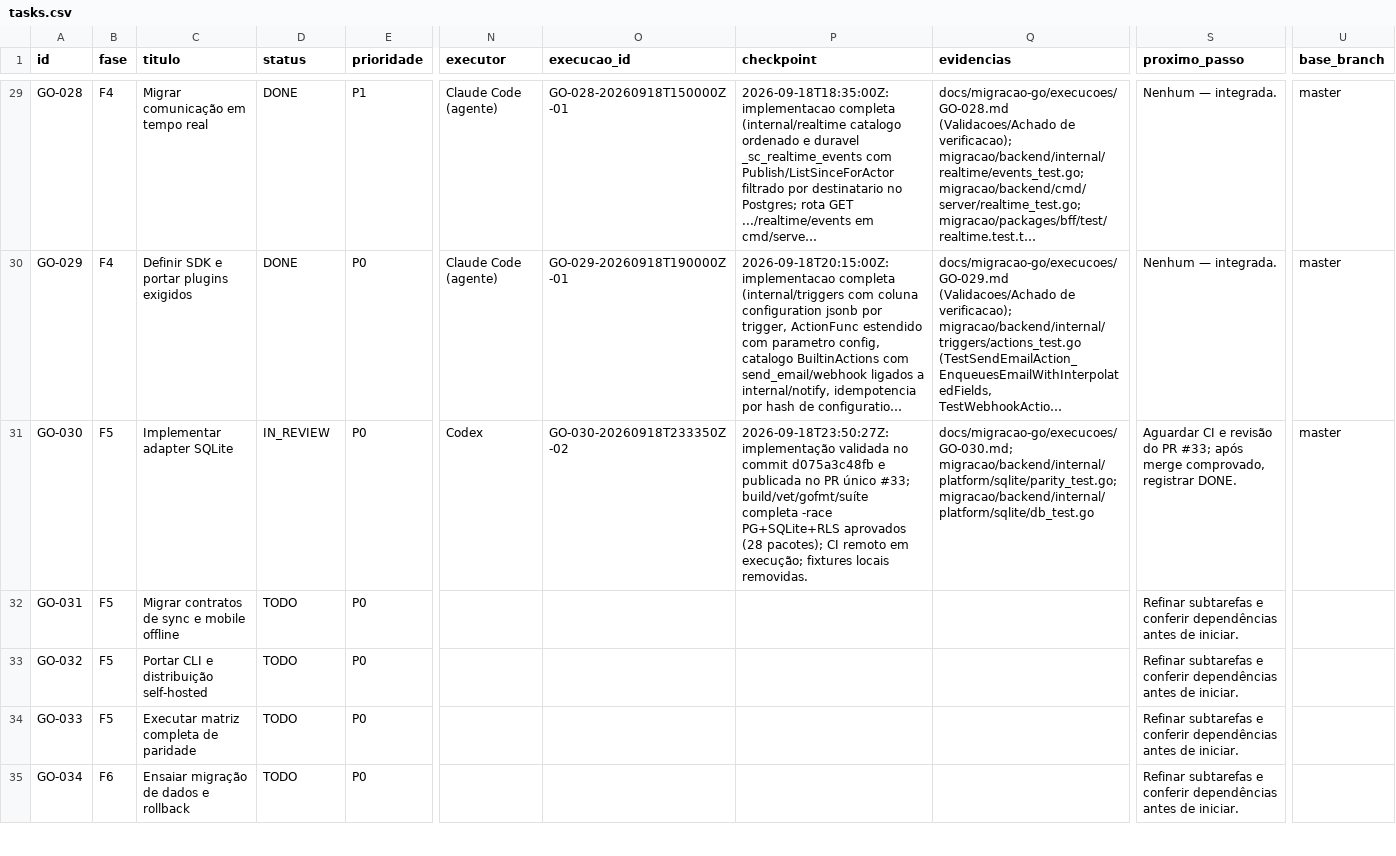
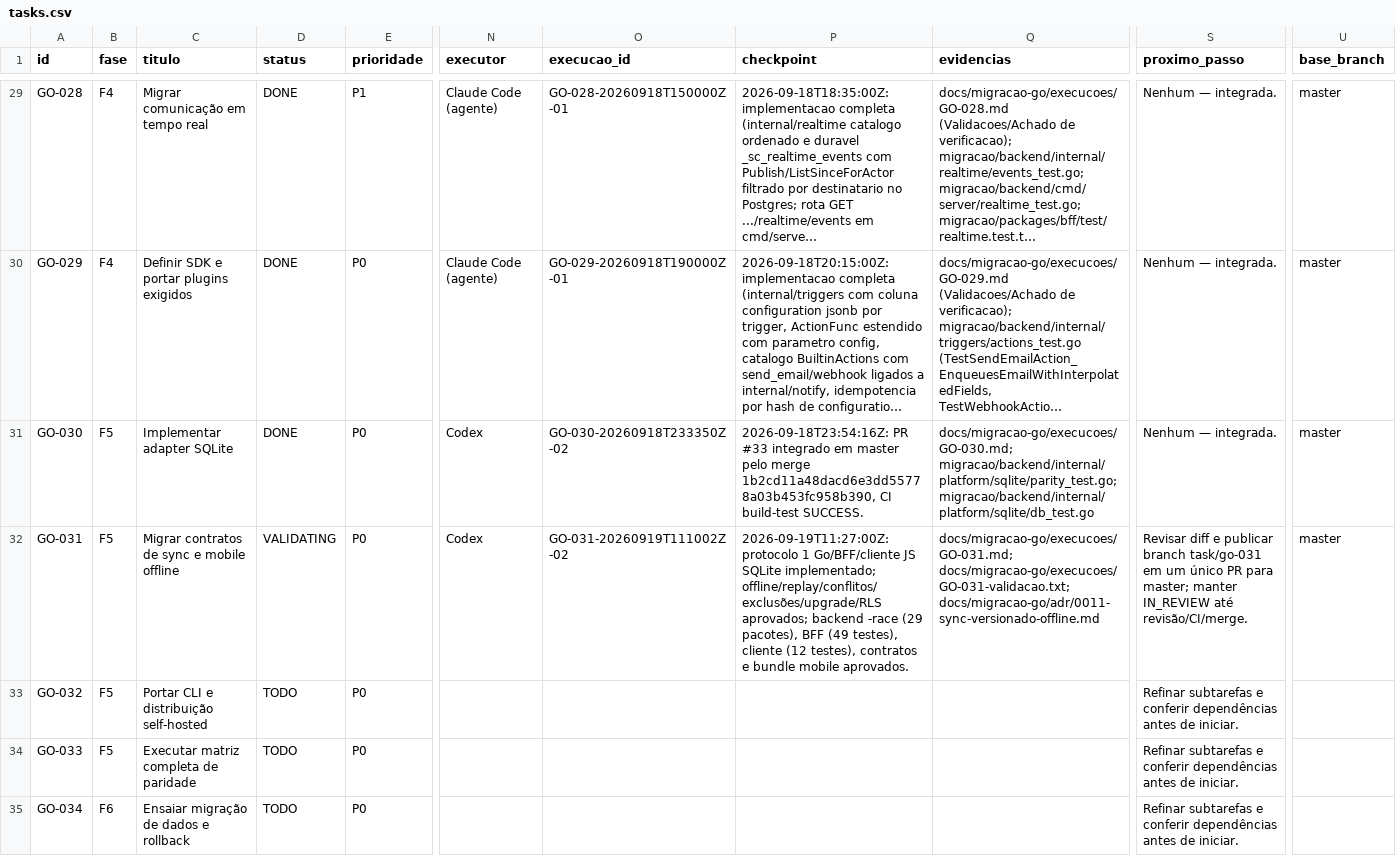
Before and after one commit to vjuliani/saltcorn, a CSV file: docs/migracao-go/tasks.csv, drawn as a sheet; only a part is shown, gaps mark what is left out; long unchanged cells end in …; the diff names each change by its address in the sheet, - before the commit and + after, or states it on an @@ line.

Commit message:
GO-031: implementar sync versionado e cliente mobile offline persistente

```diff
--- a/docs/migracao-go/tasks.csv
+++ b/docs/migracao-go/tasks.csv
-D31 (status): IN_REVIEW
+D31 (status): DONE
-P31 (checkpoint): 2026-09-18T23:50:27Z: implementação validada no commit d075a3c48fb e publicada no PR único #33; build/vet/gofmt/suíte completa -race PG+SQLite+RLS aprovados (28 pacotes); CI remoto em execução; fixtures locais removidas.
+P31 (checkpoint): 2026-09-18T23:54:16Z: PR #33 integrado em master pelo merge 1b2cd11a48dacd6e3dd55778a03b453fc958b390, CI build-test SUCCESS.
-S31 (proximo_passo): Aguardar CI e revisão do PR #33; após merge comprovado, registrar DONE.
+S31 (proximo_passo): Nenhum — integrada.
-D32 (status): TODO
+D32 (status): VALIDATING
-N32 (executor): (empty)
+N32 (executor): Codex
-O32 (execucao_id): (empty)
+O32 (execucao_id): GO-031-20260919T111002Z-02
-P32 (checkpoint): (empty)
+P32 (checkpoint): 2026-09-19T11:27:00Z: protocolo 1 Go/BFF/cliente JS SQLite implementado; offline/replay/conflitos/exclusões/upgrade/RLS aprovados; backend -race (29 pacotes), BFF (49 testes), cliente (12 testes), contratos e bundle mobile aprovados.
-Q32 (evidencias): (empty)
+Q32 (evidencias): docs/migracao-go/execucoes/GO-031.md; docs/migracao-go/execucoes/GO-031-validacao.txt; docs/migracao-go/adr/0011-sync-versionado-offline.md
-S32 (proximo_passo): Refinar subtarefas e conferir dependências antes de iniciar.
+S32 (proximo_passo): Revisar diff e publicar branch task/go-031 em um único PR para master; manter IN_REVIEW até revisão/CI/merge.
-U32 (base_branch): (empty)
+U32 (base_branch): master
```
Also changed, not shown: 32 other files.
